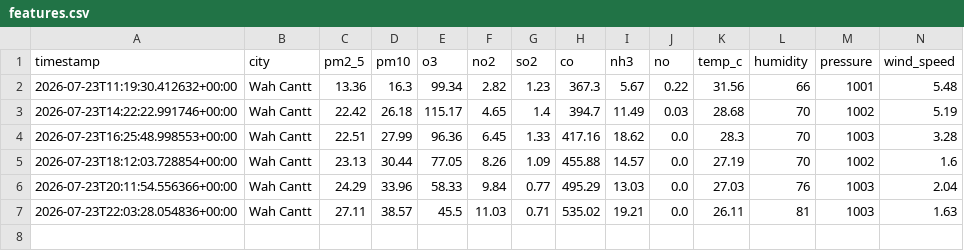
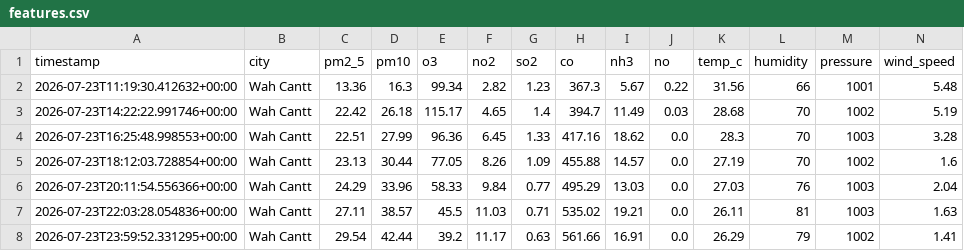
Before and after one commit to usmhan123/aqi-predictor, a CSV file: data/features.csv, drawn as a sheet; only a part is shown; rows hold the shown columns only; the diff names each change by its address in the sheet, - before the commit and + after, or states it on an @@ line.

```diff
--- a/data/features.csv
+++ b/data/features.csv
+row 8: 2026-07-23T23:59:52.331295+00:00 | Wah Cantt | 29.54 | 42.44 | 39.2 | 11.17 | 0.63 | 561.66 | 16.91 | 0.0 | 26.29 | 79 | 1002 | 1.41
```
